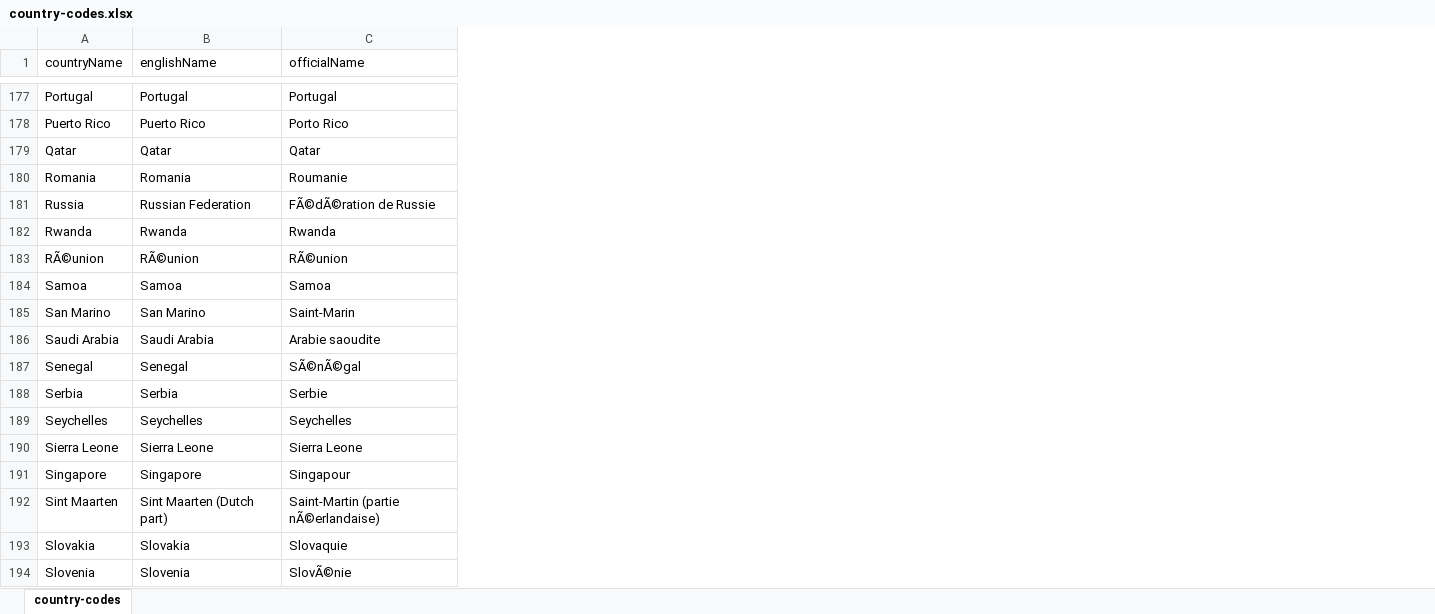
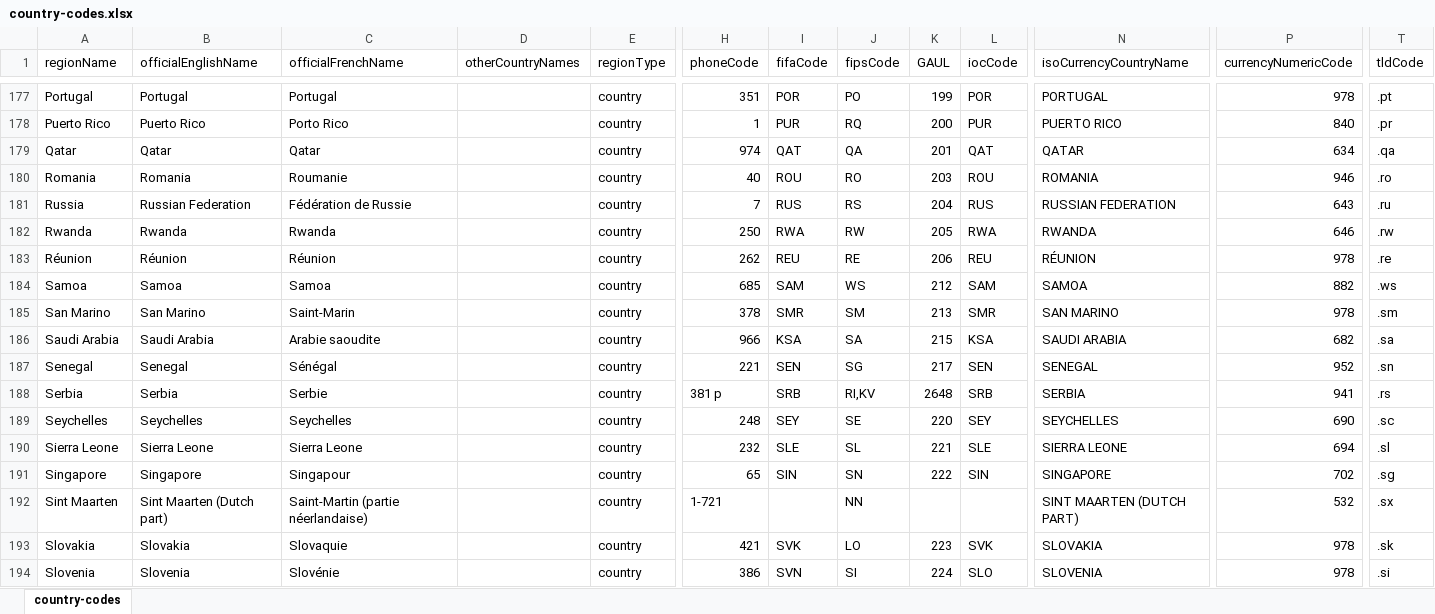
Before and after one commit to strangerthoughts/pytools, an Excel workbook: data/country-codes.xlsx, sheet country-codes, drawn as a sheet; only a part is shown, gaps mark what is left out; values as stored, in another font and other column widths than the file's, no borders; the diff covers the shown part only; the diff names each change by its address in the sheet, - before the commit and + after, or states it on an @@ line.

```diff
--- a/data/country-codes.xlsx (sheet country-codes)
+++ b/data/country-codes.xlsx (sheet country-codes)
+column D (otherCountryNames), empty
+column E (regionType), rows 177-194: all country
+column H (phoneCode), rows 177-194: 351 | 1 | 974 | 40 | 7 | 250 | 262 | 685 | 378 | 966 | 221 | 381 p | 248 | 232 | 65 | 1-721 | 421 | 386
+column I (fifaCode), rows 177-194: POR | PUR | QAT | ROU | RUS | RWA | REU | SAM | SMR | KSA | SEN | SRB | SEY | SLE | SIN |  | SVK | SVN
+column J (fipsCode), rows 177-194: PO | RQ | QA | RO | RS | RW | RE | WS | SM | SA | SG | RI,KV | SE | SL | SN | NN | LO | SI
+column K (GAUL), rows 177-194: 199 | 200 | 201 | 203 | 204 | 205 | 206 | 212 | 213 | 215 | 217 | 2648 | 220 | 221 | 222 |  | 223 | 224
+column L (iocCode), rows 177-194: POR | PUR | QAT | ROU | RUS | RWA | REU | SAM | SMR | KSA | SEN | SRB | SEY | SLE | SIN |  | SVK | SLO
+column N (isoCurrencyCountryName), rows 177-194: PORTUGAL | PUERTO RICO | QATAR | ROMANIA | RUSSIAN FEDERATION | RWANDA | RÉUNION | SAMOA | SAN MARINO | SAUDI ARABIA | SENEGAL | SERBIA | SEYCHELLES | SIERRA LEONE | SINGAPORE | SINT MAARTEN (DUTCH PART) | SLOVAKIA | SLOVENIA
+column P (currencyNumericCode), rows 177-194: 978 | 840 | 634 | 946 | 643 | 646 | 978 | 882 | 978 | 682 | 952 | 941 | 690 | 694 | 702 | 532 | 978 | 978
+column T (tldCode), rows 177-194: .pt | .pr | .qa | .ro | .ru | .rw | .re | .ws | .sm | .sa | .sn | .rs | .sc | .sl | .sg | .sx | .sk | .si
-A1: countryName
+A1: regionName
-B1: englishName
+B1: officialEnglishName
-C1: officialName
+C1: officialFrenchName
-C181 (officialFrenchName): FÃ©dÃ©ration de Russie
+C181 (officialFrenchName): Fédération de Russie
-A183 (regionName): RÃ©union
+A183 (regionName): Réunion
-B183 (officialEnglishName): RÃ©union
+B183 (officialEnglishName): Réunion
-C183 (officialFrenchName): RÃ©union
+C183 (officialFrenchName): Réunion
-C187 (officialFrenchName): SÃ©nÃ©gal
+C187 (officialFrenchName): Sénégal
-C192 (officialFrenchName): Saint-Martin (partie nÃ©erlandaise)
+C192 (officialFrenchName): Saint-Martin (partie néerlandaise)
-C194 (officialFrenchName): SlovÃ©nie
+C194 (officialFrenchName): Slovénie
```
Also changed, not shown: 16 added rows and 99 edited cells elsewhere in this sheet, 4 other files.
